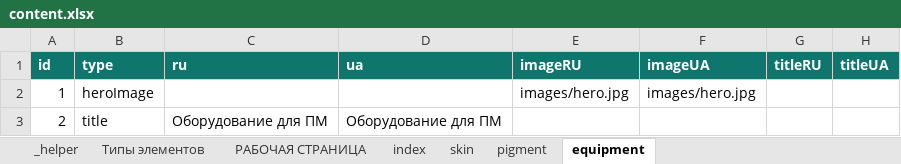
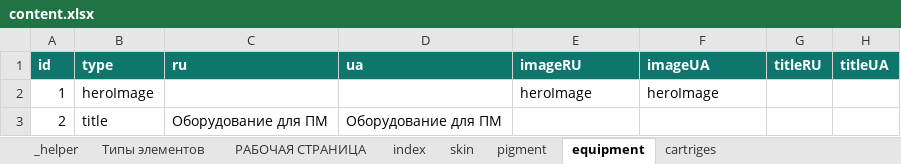
Before and after one commit to EugeneRusinsh1991/namipmu_app, an Excel workbook: src/content/content.xlsx, sheet equipment, drawn as a sheet; only a part is shown; values as stored, in another font and other column widths than the file's, no borders; conditional formats not drawn; the diff covers the shown part only; the diff names each change by its address in the sheet, - before the commit and + after, or states it on an @@ line.

```diff
--- a/src/content/content.xlsx (sheet equipment)
+++ b/src/content/content.xlsx (sheet equipment)
+sheet tab: cartriges
-E2 (imageRU): images/hero.jpg
+E2 (imageRU): heroImage
-F2 (imageUA): images/hero.jpg
+F2 (imageUA): heroImage
```
Also changed, not shown: 3 added rows, 2 removed rows and row numbers in column A elsewhere in this sheet, sheet index, sheet skin, sheet pigment, formulas that keep their value, 8 other files.
